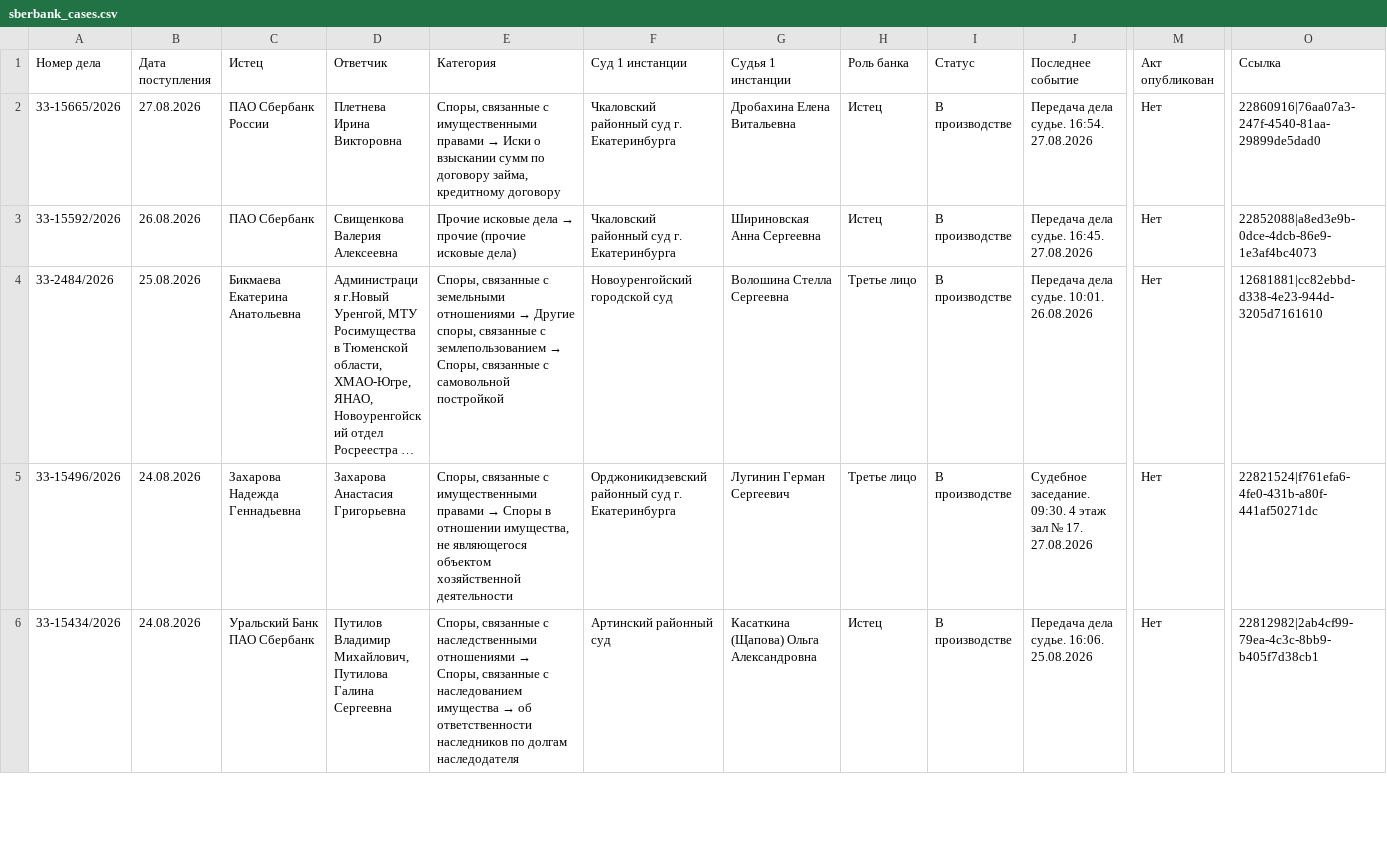
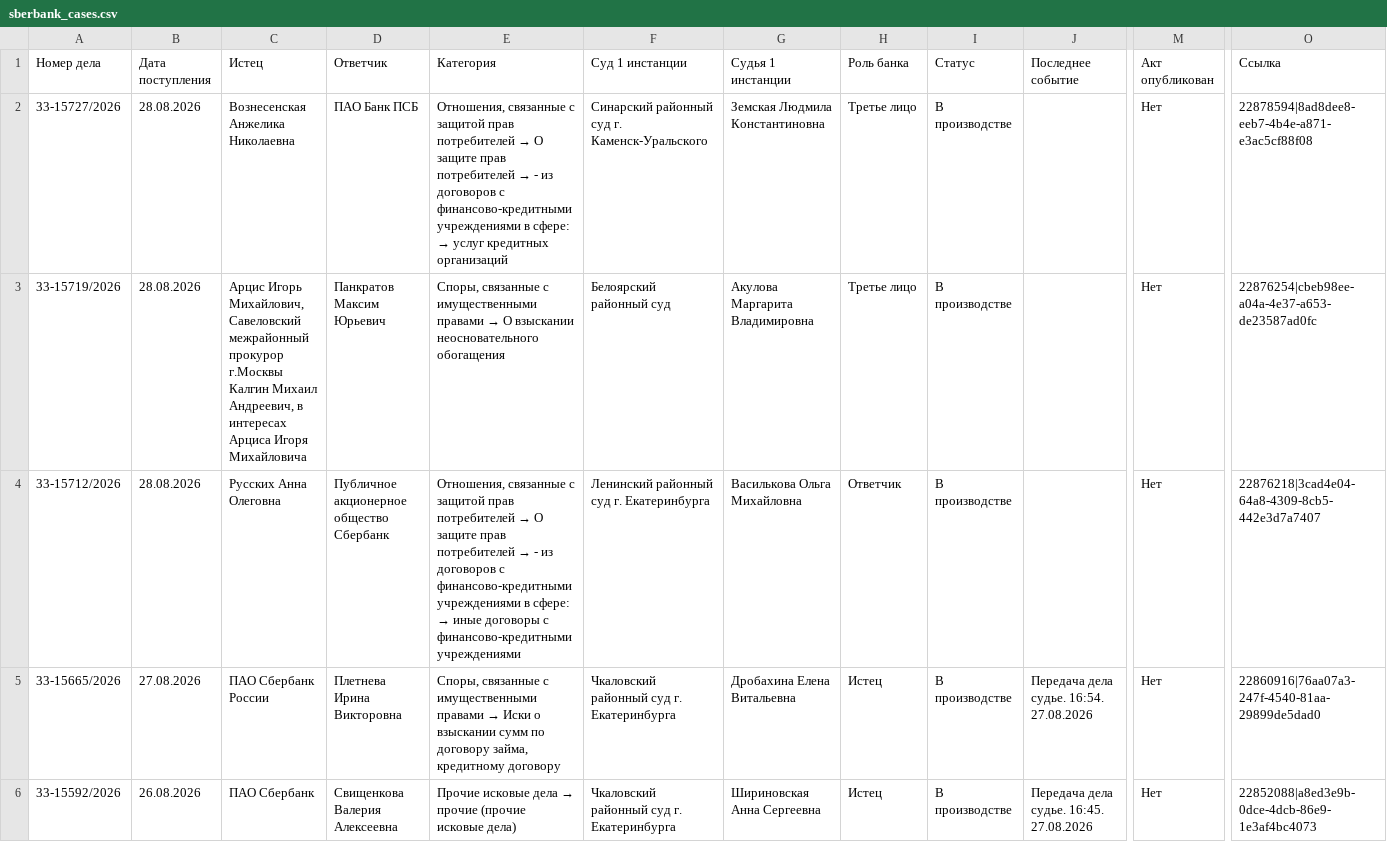
Before and after one commit to SelivanovAS/dashboard-ural, a CSV file: data/sberbank_cases.csv, drawn as a sheet; only a part is shown, gaps mark what is left out; the shorter side is filled out with more unchanged rows; long unchanged cells end in …; rows hold the shown columns only; the diff names each change by its address in the sheet, - before the commit and + after, or states it on an @@ line.

```diff
--- a/data/sberbank_cases.csv
+++ b/data/sberbank_cases.csv
+row 2: 33-15727/2026 | 28.08.2026 | Вознесенская Анжелика Николаевна | ПАО Банк ПСБ | Отношения, связанные с защитой прав потребителей → О защите прав потребителей → - из договоров с финансово-кредитными учреждениями в сфере: → услуг кредитных организаций | Синарский районный суд г. Каменск-Уральского | Земская Людмила Константиновна | Третье лицо | В производстве |  | Нет | 22878594|8ad8dee8-eeb7-4b4e-a871-e3ac5cf88f08
+row 3: 33-15719/2026 | 28.08.2026 | Арцис Игорь Михайлович, Савеловский межрайонный прокурор г.Москвы Калгин Михаил Андреевич, в интересах Арциса Игоря Михайловича | Панкратов Максим Юрьевич | Споры, связанные с имущественными правами → О взыскании неосновательного обогащения | Белоярский районный суд | Акулова Маргарита Владимировна | Третье лицо | В производстве |  | Нет | 22876254|cbeb98ee-a04a-4e37-a653-de23587ad0fc
+row 4: 33-15712/2026 | 28.08.2026 | Русских Анна Олеговна | Публичное акционерное общество Сбербанк | Отношения, связанные с защитой прав потребителей → О защите прав потребителей → - из договоров с финансово-кредитными учреждениями в сфере: → иные договоры с финансово-кредитными учреждениями | Ленинский районный суд г. Екатеринбурга | Василькова Ольга Михайловна | Ответчик | В производстве |  | Нет | 22876218|3cad4e04-64a8-4309-8cb5-442e3d7a7407
```
Also changed, not shown: 1 other file.
